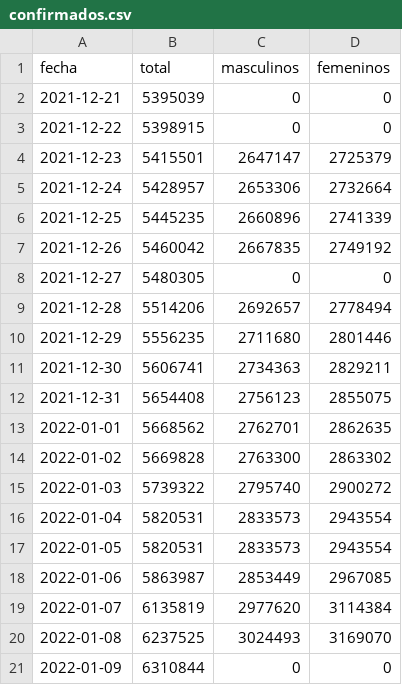
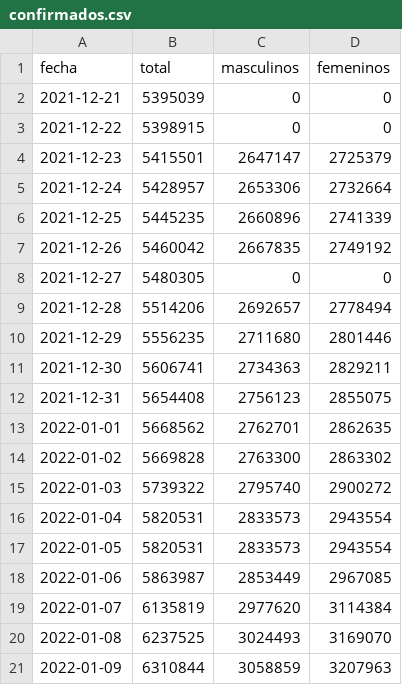
Before and after one commit to manucabral/Codavi, a CSV file: reportes/confirmados.csv, drawn as a sheet.

Commit message:
Update confirmados.csv

```diff
--- a/reportes/confirmados.csv
+++ b/reportes/confirmados.csv
@@ -20,2 +20,2 @@ fecha,total,masculinos,femeninos
 2022-01-08,6237525,3024493,3169070
-2022-01-09,6310844,0,0
+2022-01-09,6310844,3058859,3207963
```
